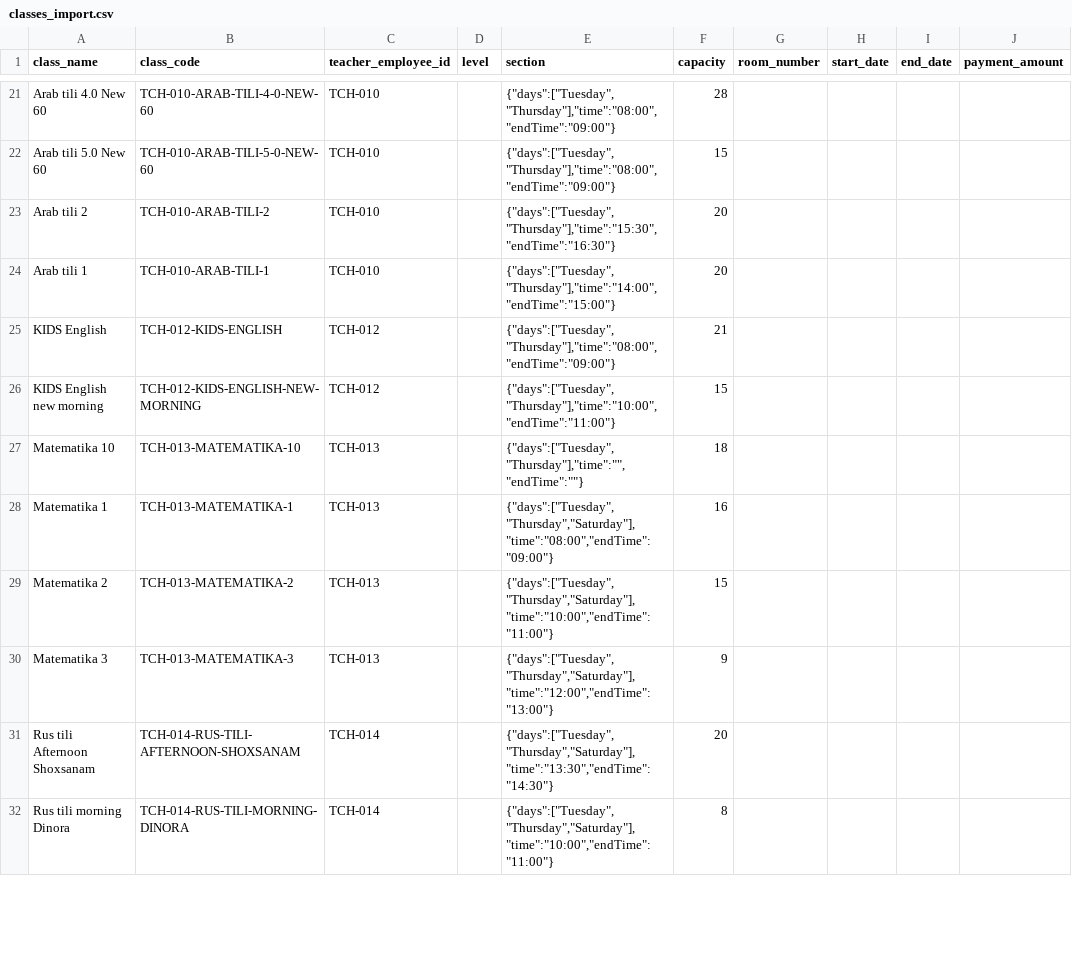
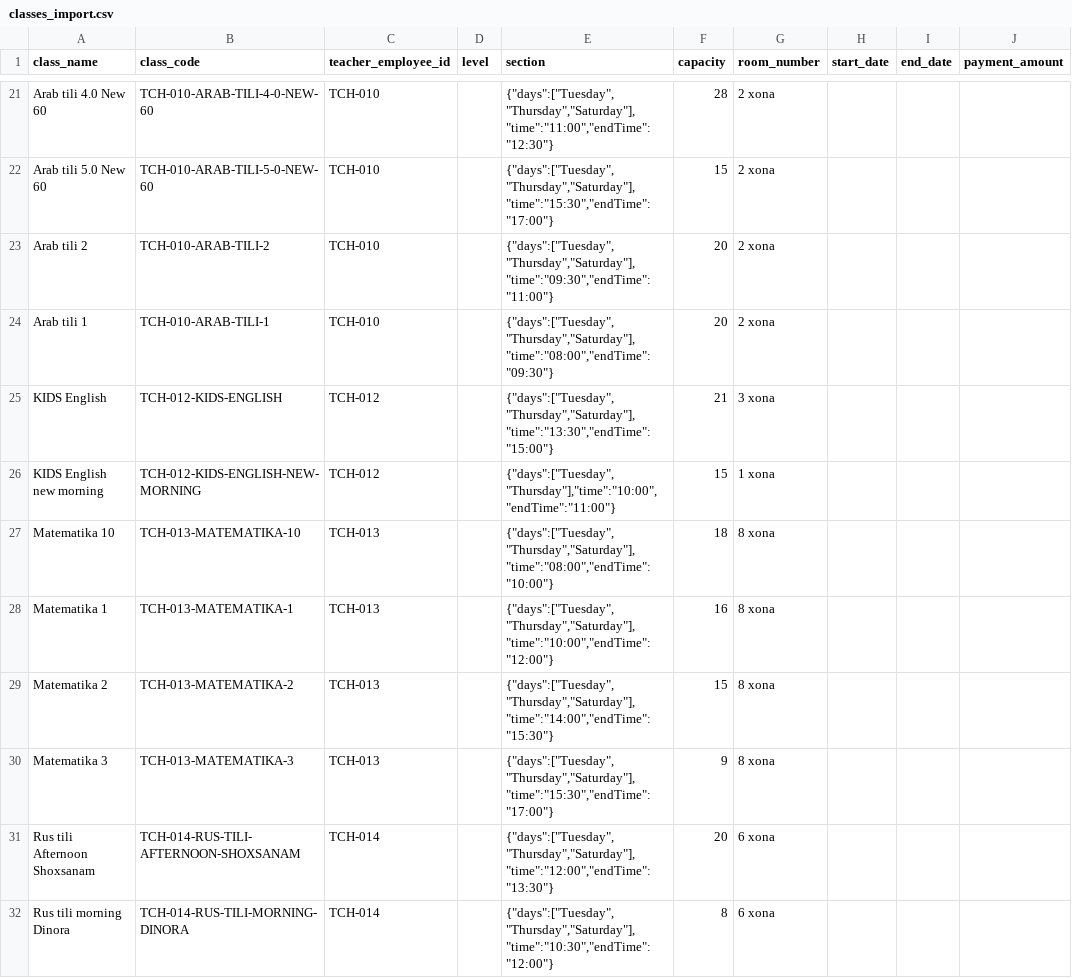
Before and after one commit to mrkadirov2005/RMC, a CSV file: docs/normalized/classes_import.csv, drawn as a sheet; only a part is shown, gaps mark what is left out; the diff covers the shown part only; the diff names each change by its address in the sheet, - before the commit and + after, or states it on an @@ line.

Commit message:
fixed rooms data

```diff
--- a/docs/normalized/classes_import.csv
+++ b/docs/normalized/classes_import.csv
-E21 (section): {"days":["Tuesday","Thursday"],"time":"08:00","endTime":"09:00"}
+E21 (section): {"days":["Tuesday","Thursday","Saturday"],"time":"11:00","endTime":"12:30"}
-G21:G24 (room_number): (empty)
+G21:G24 (room_number): 2 xona
-E22 (section): {"days":["Tuesday","Thursday"],"time":"08:00","endTime":"09:00"}
+E22 (section): {"days":["Tuesday","Thursday","Saturday"],"time":"15:30","endTime":"17:00"}
-E23 (section): {"days":["Tuesday","Thursday"],"time":"15:30","endTime":"16:30"}
+E23 (section): {"days":["Tuesday","Thursday","Saturday"],"time":"09:30","endTime":"11:00"}
-E24 (section): {"days":["Tuesday","Thursday"],"time":"14:00","endTime":"15:00"}
+E24 (section): {"days":["Tuesday","Thursday","Saturday"],"time":"08:00","endTime":"09:30"}
-E25 (section): {"days":["Tuesday","Thursday"],"time":"08:00","endTime":"09:00"}
+E25 (section): {"days":["Tuesday","Thursday","Saturday"],"time":"13:30","endTime":"15:00"}
-G25 (room_number): (empty)
+G25 (room_number): 3 xona
-G26 (room_number): (empty)
+G26 (room_number): 1 xona
-E27 (section): {"days":["Tuesday","Thursday"],"time":"","endTime":""}
+E27 (section): {"days":["Tuesday","Thursday","Saturday"],"time":"08:00","endTime":"10:00"}
-G27:G30 (room_number): (empty)
+G27:G30 (room_number): 8 xona
-E28 (section): {"days":["Tuesday","Thursday","Saturday"],"time":"08:00","endTime":"09:00"}
+E28 (section): {"days":["Tuesday","Thursday","Saturday"],"time":"10:00","endTime":"12:00"}
-E29 (section): {"days":["Tuesday","Thursday","Saturday"],"time":"10:00","endTime":"11:00"}
+E29 (section): {"days":["Tuesday","Thursday","Saturday"],"time":"14:00","endTime":"15:30"}
-E30 (section): {"days":["Tuesday","Thursday","Saturday"],"time":"12:00","endTime":"13:00"}
+E30 (section): {"days":["Tuesday","Thursday","Saturday"],"time":"15:30","endTime":"17:00"}
-E31 (section): {"days":["Tuesday","Thursday","Saturday"],"time":"13:30","endTime":"14:30"}
+E31 (section): {"days":["Tuesday","Thursday","Saturday"],"time":"12:00","endTime":"13:30"}
-G31:G32 (room_number): (empty)
+G31:G32 (room_number): 6 xona
-E32 (section): {"days":["Tuesday","Thursday","Saturday"],"time":"10:00","endTime":"11:00"}
+E32 (section): {"days":["Tuesday","Thursday","Saturday"],"time":"10:30","endTime":"12:00"}
```
Also changed, not shown: 83 edited cells elsewhere in this file, 4 other files.
